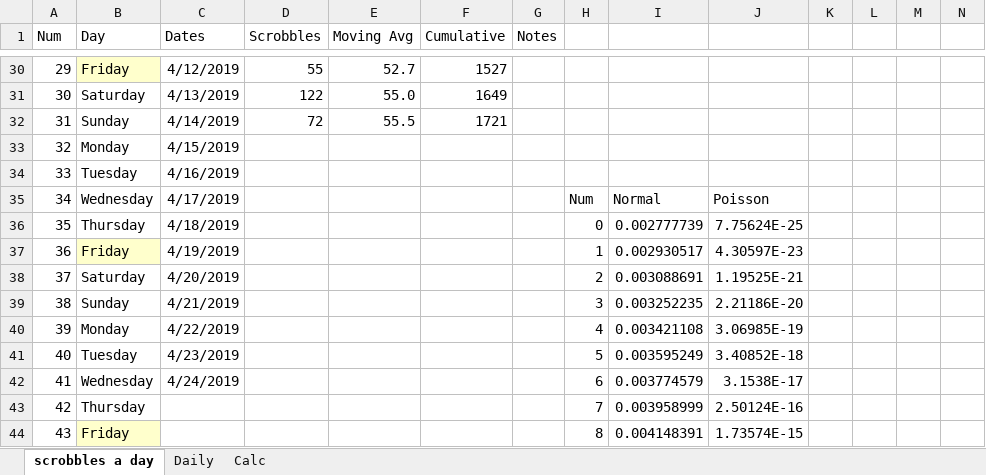
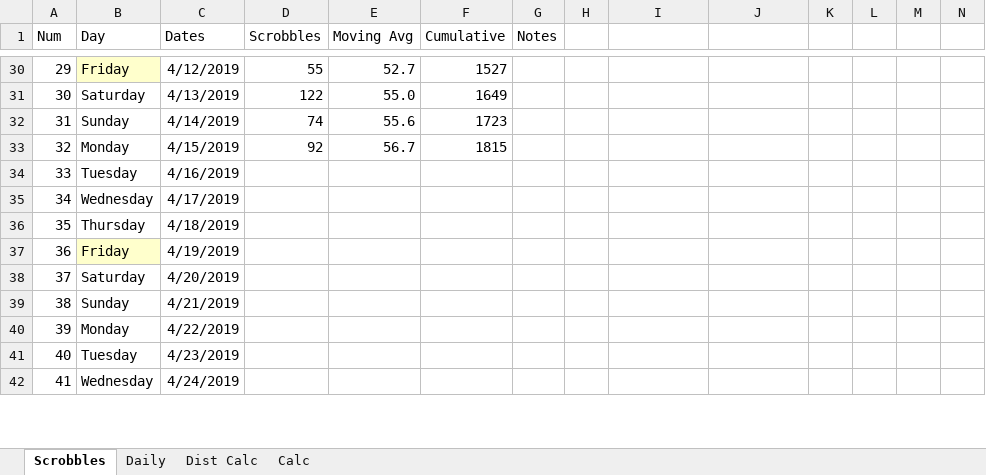
Before and after one commit to wd7512/The-Music-of-Primes, an Excel workbook: Will's Last FM.xlsx, sheet Scrobbles, drawn as a sheet; only a part is shown, gaps mark what is left out; values as stored, in another font and other column widths than the file's, no borders; charts and pictures and conditional formats not drawn; removed rows and columns are numbered as before the commit, all else as after; rows hold the shown columns only; the diff covers the shown part only; the diff names each change by its address in the sheet, - before the commit and + after, or states it on an @@ line.

```diff
--- a/Will's Last FM.xlsx (sheet Scrobbles)
+++ b/Will's Last FM.xlsx (sheet Scrobbles)
-sheet tab: scrobbles a day
+sheet tab: Scrobbles
+sheet tab: Dist Calc
-D32 (Scrobbles): 72
+D32 (Scrobbles): 74
-E32 (Moving Avg): 55.5
+E32 (Moving Avg): 55.6
-F32 (Cumulative): 1721
+F32 (Cumulative): 1723
-D33 (Scrobbles): (empty)
+D33 (Scrobbles): 92
-E33 (Moving Avg): (empty)
+E33 (Moving Avg): 56.7
-F33 (Cumulative): (empty)
+F33 (Cumulative): 1815
-H35: Num
+H35: (empty)
-I35: Normal
+I35: (empty)
-J35: Poisson
+J35: (empty)
-H36: 0
+H36: (empty)
-I36: 0.002777739
+I36: (empty)
-J36: 7.75624E-25
+J36: (empty)
-H37: 1
+H37: (empty)
-I37: 0.002930517
+I37: (empty)
-J37: 4.30597E-23
+J37: (empty)
-H38: 2
+H38: (empty)
-I38: 0.003088691
+I38: (empty)
-J38: 1.19525E-21
+J38: (empty)
-H39: 3
+H39: (empty)
-I39: 0.003252235
+I39: (empty)
-J39: 2.21186E-20
+J39: (empty)
-H40: 4
+H40: (empty)
-I40: 0.003421108
+I40: (empty)
-J40: 3.06985E-19
+J40: (empty)
-H41: 5
+H41: (empty)
-I41: 0.003595249
+I41: (empty)
-J41: 3.40852E-18
+J41: (empty)
-H42: 6
+H42: (empty)
-I42: 0.003774579
+I42: (empty)
-J42: 3.1538E-17
+J42: (empty)
-row 43: 42 | Thursday |  |  |  |  |  | 7 | 0.003958999 | 2.50124E-16
-row 44: 43 | Friday |  |  |  |  |  | 8 | 0.004148391 | 1.73574E-15
```
Also changed, not shown: 22 added rows, 131 removed rows and 23 edited cells elsewhere in this sheet, sheet Daily, sheet Calc, formulas that keep their value, charts or pictures, 1 other file.
